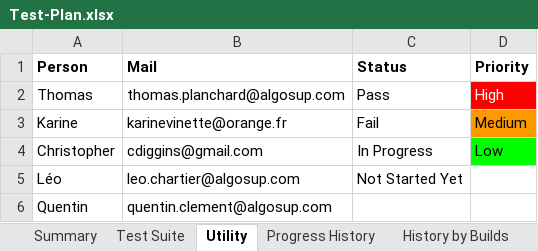
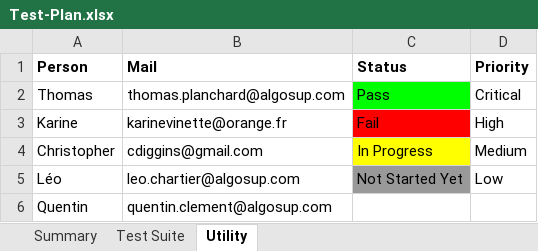
Before and after one commit to algosup/2022-2023-project-5-algorithmics-Team-7, an Excel workbook: Documents/Quality-Assurance/Test-Plan.xlsx, sheet Utility, drawn as a sheet; values as stored, in another font and other column widths than the file's, no borders; charts and pictures not drawn; the diff names each change by its address in the sheet, - before the commit and + after, or states it on an @@ line.

```diff
--- a/Documents/Quality-Assurance/Test-Plan.xlsx (sheet Utility)
+++ b/Documents/Quality-Assurance/Test-Plan.xlsx (sheet Utility)
-sheet tab: Progress History
-sheet tab: History by Builds
-C2 fill: none
+C2 fill: #00FF00
-D2 (Priority): High
+D2 (Priority): Critical
@@ D2 fill: #FF0000 → none, text colour: #FFFFFF → black @@
-C3 fill: none
+C3 fill: #FF0000
-D3 (Priority): Medium
+D3 (Priority): High
-D3 fill: #FF9900
+D3 fill: none
-C4 fill: none
+C4 fill: #FFFF00
-D4 (Priority): Low
+D4 (Priority): Medium
-D4 fill: #00FF00
+D4 fill: none
-C5 fill: none
+C5 fill: #999999
-D5 (Priority): (empty)
+D5 (Priority): Low
```
Also changed, not shown: sheet Test Suite, sheet Summary, formulas that keep their value, charts or pictures.
